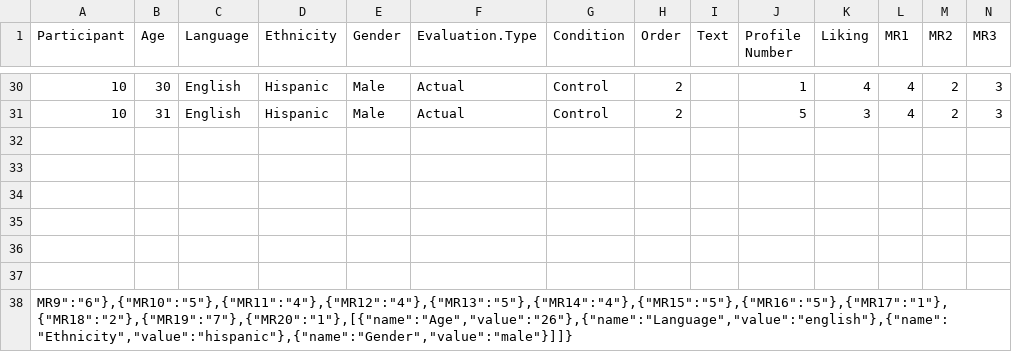
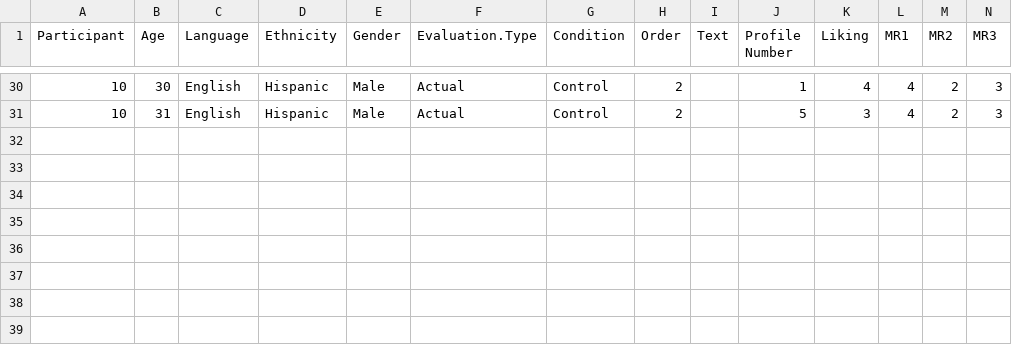
Before and after one commit to StanfordPsych254/jor26Project, a CSV file: Pilot B.csv, drawn as a sheet; only a part is shown, gaps mark what is left out; rows hold the shown columns only; the diff names each change by its address in the sheet, - before the commit and + after, or states it on an @@ line.

Commit message:
Minor edits

```diff
--- a/Pilot B.csv
+++ b/Pilot B.csv
-row 32: (empty)
-row 33: (empty)
-row 34: (empty)
-row 35: (empty)
-row 36: (empty)
-row 37: (empty)
-row 38: MR9":"6"},{"MR10":"5"},{"MR11":"4"},{"MR12":"4"},{"MR13":"5"},{"MR14":"4"},{"MR15":"5"},{"MR16":"5"},{"MR17":"1"},{"MR18":"2"},{"MR19":"7"},{"MR20":"1"},[{"name":"Age","value":"26"},{"name":"Language","value":"english"},{"name":"Ethnicity","value":"hispanic"},{"name":"Gender","value":"male"}]]}
```
